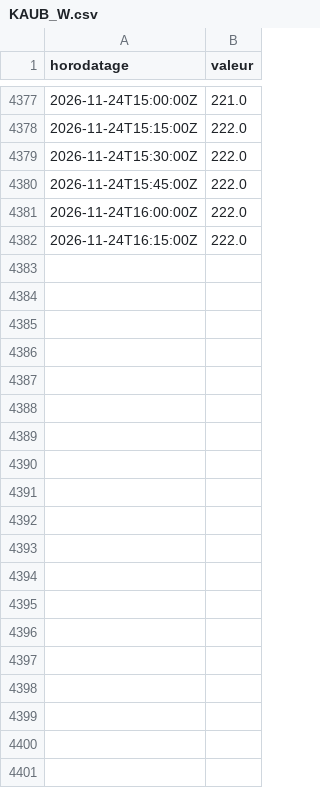
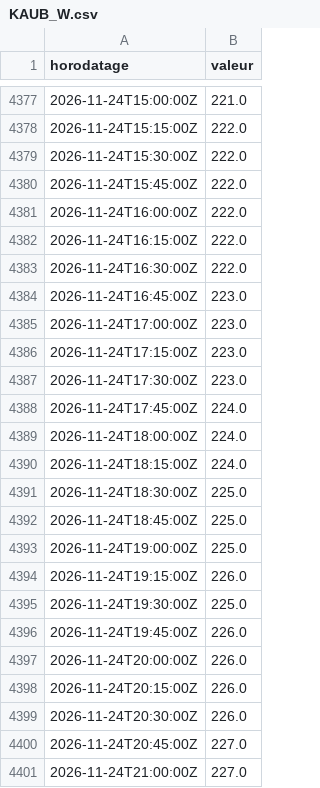
Before and after one commit to MaloRenoux/kaub, a CSV file: data/historique/pegelonline/KAUB_W.csv, drawn as a sheet; only a part is shown, gaps mark what is left out; the diff covers the shown part only; the diff names each change by its address in the sheet, - before the commit and + after, or states it on an @@ line.

```diff
--- a/data/historique/pegelonline/KAUB_W.csv
+++ b/data/historique/pegelonline/KAUB_W.csv
+row 4383: 2026-11-24T16:30:00Z | 222.0
+row 4384: 2026-11-24T16:45:00Z | 223.0
+row 4385: 2026-11-24T17:00:00Z | 223.0
+row 4386: 2026-11-24T17:15:00Z | 223.0
+row 4387: 2026-11-24T17:30:00Z | 223.0
+row 4388: 2026-11-24T17:45:00Z | 224.0
+row 4389: 2026-11-24T18:00:00Z | 224.0
+row 4390: 2026-11-24T18:15:00Z | 224.0
+row 4391: 2026-11-24T18:30:00Z | 225.0
+row 4392: 2026-11-24T18:45:00Z | 225.0
+row 4393: 2026-11-24T19:00:00Z | 225.0
+row 4394: 2026-11-24T19:15:00Z | 226.0
+row 4395: 2026-11-24T19:30:00Z | 225.0
+row 4396: 2026-11-24T19:45:00Z | 226.0
+row 4397: 2026-11-24T20:00:00Z | 226.0
+row 4398: 2026-11-24T20:15:00Z | 226.0
+row 4399: 2026-11-24T20:30:00Z | 226.0
+row 4400: 2026-11-24T20:45:00Z | 227.0
+row 4401: 2026-11-24T21:00:00Z | 227.0
```
Also changed, not shown: 15 added rows elsewhere in this file, data/historique/pegelonline/DUISBURG-RUHRORT_W.csv, data/historique/prix_auto.csv.
